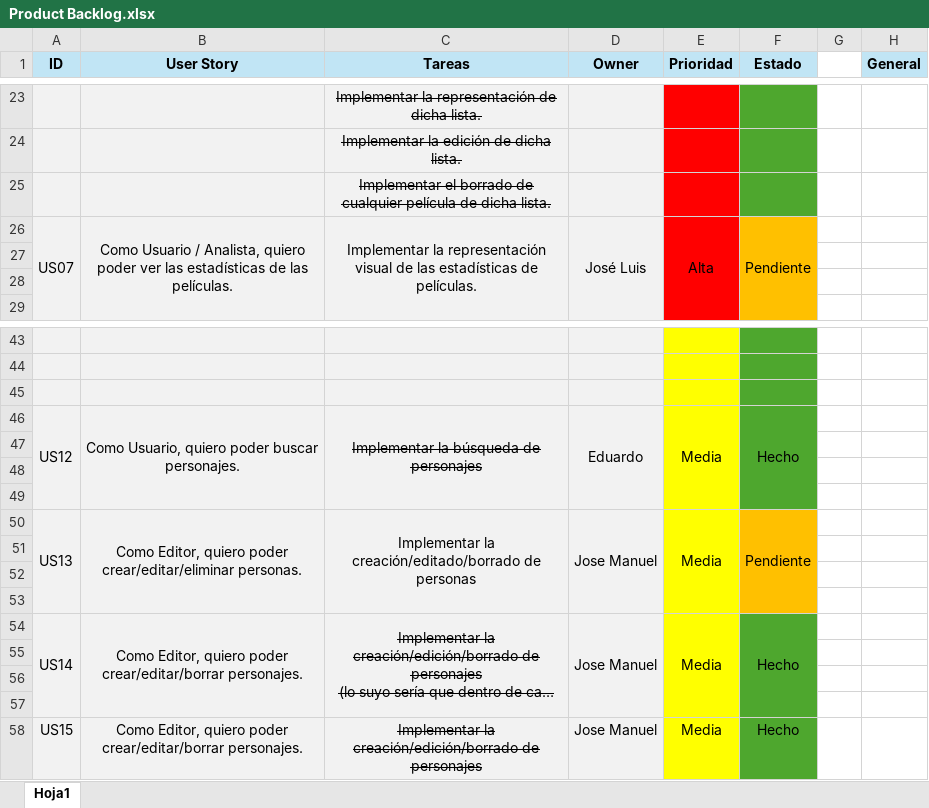
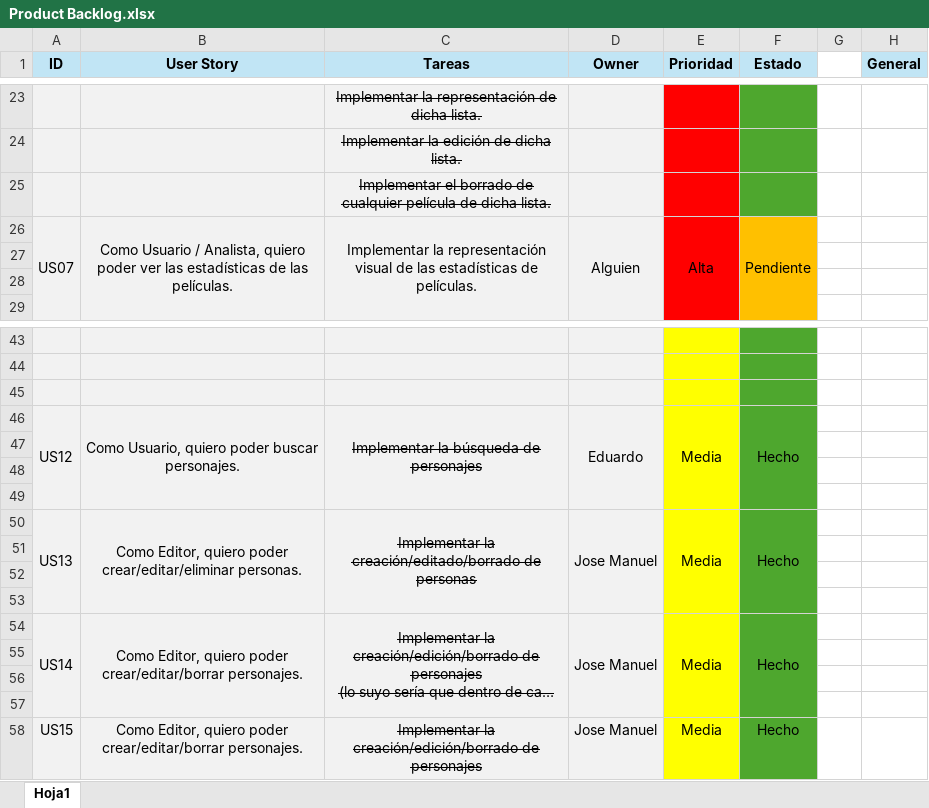
Before and after one commit to jacegar/ArkhamMovies, an Excel workbook: ToDo/Product Backlog.xlsx, sheet Hoja1, drawn as a sheet; only a part is shown, gaps mark what is left out; long unchanged cells end in …; values as stored, in another font and other column widths than the file's, no borders; the diff names each change by its address in the sheet, - before the commit and + after, or states it on an @@ line.

```diff
--- a/ToDo/Product Backlog.xlsx (sheet Hoja1)
+++ b/ToDo/Product Backlog.xlsx (sheet Hoja1)
-D26 (Owner): José Luis
+D26 (Owner): Alguien
-C50 strikethrough: off
+C50 strikethrough: on
-F50 (Estado): Pendiente
+F50 (Estado): Hecho
-F50:F53 fill: #FFC000
+F50:F53 fill: #4EA72E
```
Also changed, not shown: 2 other files.
